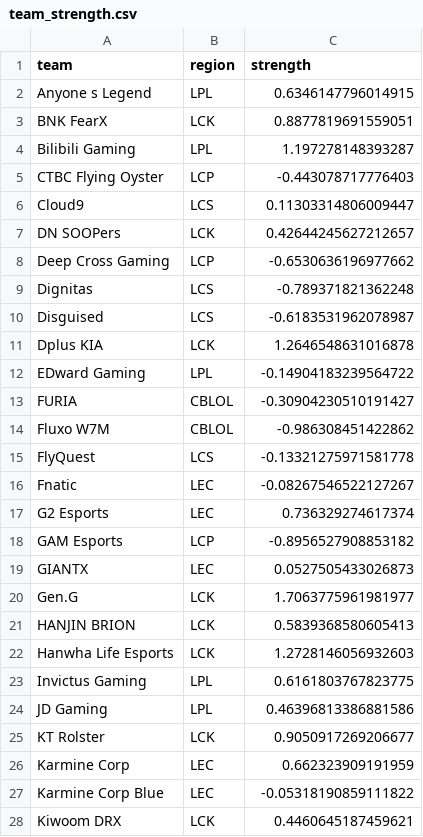
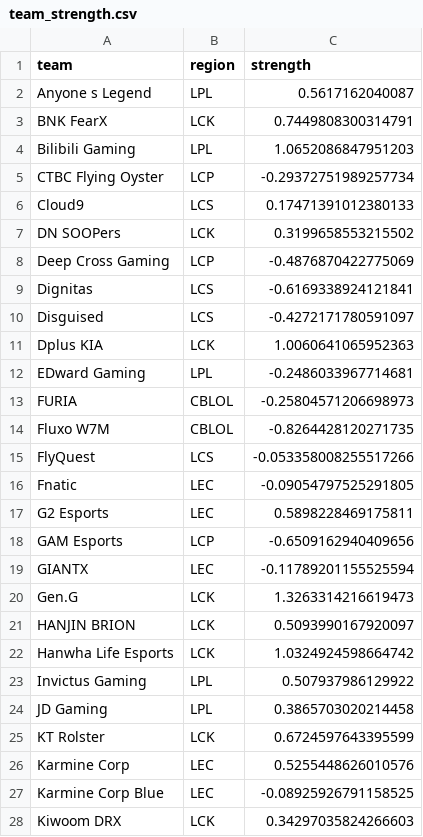
Before and after one commit to justin-li-code/lol-patch-tracker, a CSV file: data/processed/team_strength.csv, drawn as a sheet; only a part is shown; the diff covers the shown part only.

```diff
--- a/data/processed/team_strength.csv
+++ b/data/processed/team_strength.csv
@@ -1,28 +1,28 @@
 team,region,strength
-Anyone s Legend,LPL,0.6346147796014915
-BNK FearX,LCK,0.8877819691559051
-Bilibili Gaming,LPL,1.197278148393287
-CTBC Flying Oyster,LCP,-0.443078717776403
-Cloud9,LCS,0.11303314806009447
-DN SOOPers,LCK,0.42644245627212657
-Deep Cross Gaming,LCP,-0.6530636196977662
-Dignitas,LCS,-0.789371821362248
-Disguised,LCS,-0.6183531962078987
-Dplus KIA,LCK,1.2646548631016878
-EDward Gaming,LPL,-0.14904183239564722
-FURIA,CBLOL,-0.30904230510191427
-Fluxo W7M,CBLOL,-0.986308451422862
-FlyQuest,LCS,-0.13321275971581778
-Fnatic,LEC,-0.08267546522127267
-G2 Esports,LEC,0.736329274617374
-GAM Esports,LCP,-0.8956527908853182
-GIANTX,LEC,0.0527505433026873
-Gen.G,LCK,1.7063775961981977
-HANJIN BRION,LCK,0.5839368580605413
-Hanwha Life Esports,LCK,1.2728146056932603
-Invictus Gaming,LPL,0.6161803767823775
-JD Gaming,LPL,0.46396813386881586
-KT Rolster,LCK,0.9050917269206677
-Karmine Corp,LEC,0.662323909191959
-Karmine Corp Blue,LEC,-0.05318190859111822
-Kiwoom DRX,LCK,0.4460645187459621
+Anyone s Legend,LPL,0.5617162040087
+BNK FearX,LCK,0.7449808300314791
+Bilibili Gaming,LPL,1.0652086847951203
+CTBC Flying Oyster,LCP,-0.29372751989257734
+Cloud9,LCS,0.17471391012380133
+DN SOOPers,LCK,0.3199658553215502
+Deep Cross Gaming,LCP,-0.4876870422775069
+Dignitas,LCS,-0.6169338924121841
+Disguised,LCS,-0.4272171780591097
+Dplus KIA,LCK,1.0060641065952363
+EDward Gaming,LPL,-0.2486033967714681
+FURIA,CBLOL,-0.25804571206698973
+Fluxo W7M,CBLOL,-0.8264428120271735
+FlyQuest,LCS,-0.053358008255517266
+Fnatic,LEC,-0.09054797525291805
+G2 Esports,LEC,0.5898228469175811
+GAM Esports,LCP,-0.6509162940409656
+GIANTX,LEC,-0.11789201155525594
+Gen.G,LCK,1.3263314216619473
+HANJIN BRION,LCK,0.5093990167920097
+Hanwha Life Esports,LCK,1.0324924598664742
+Invictus Gaming,LPL,0.507937986129922
+JD Gaming,LPL,0.3865703020214458
+KT Rolster,LCK,0.6724597643395599
+Karmine Corp,LEC,0.5255448626010576
+Karmine Corp Blue,LEC,-0.08925926791158525
+Kiwoom DRX,LCK,0.34297035824266603
```
Also changed, not shown: 30 edited cells elsewhere in this file, data/processed/match_expected.csv, data/processed/worlds_standings.csv, 10 other files.
